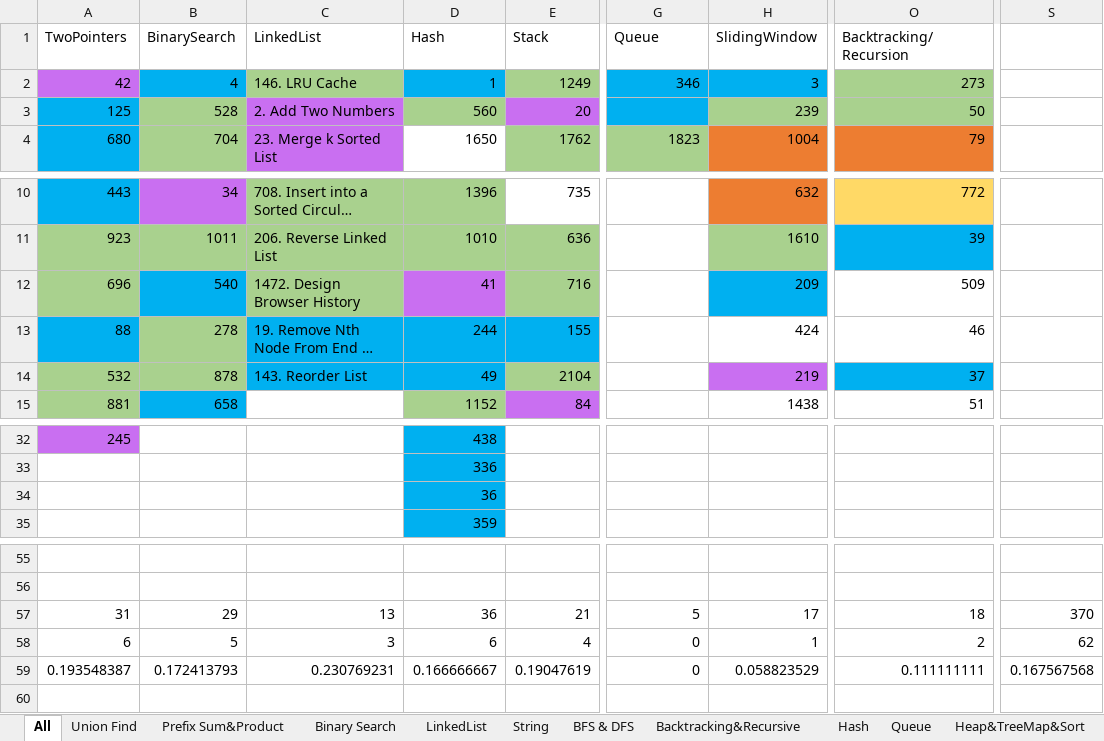
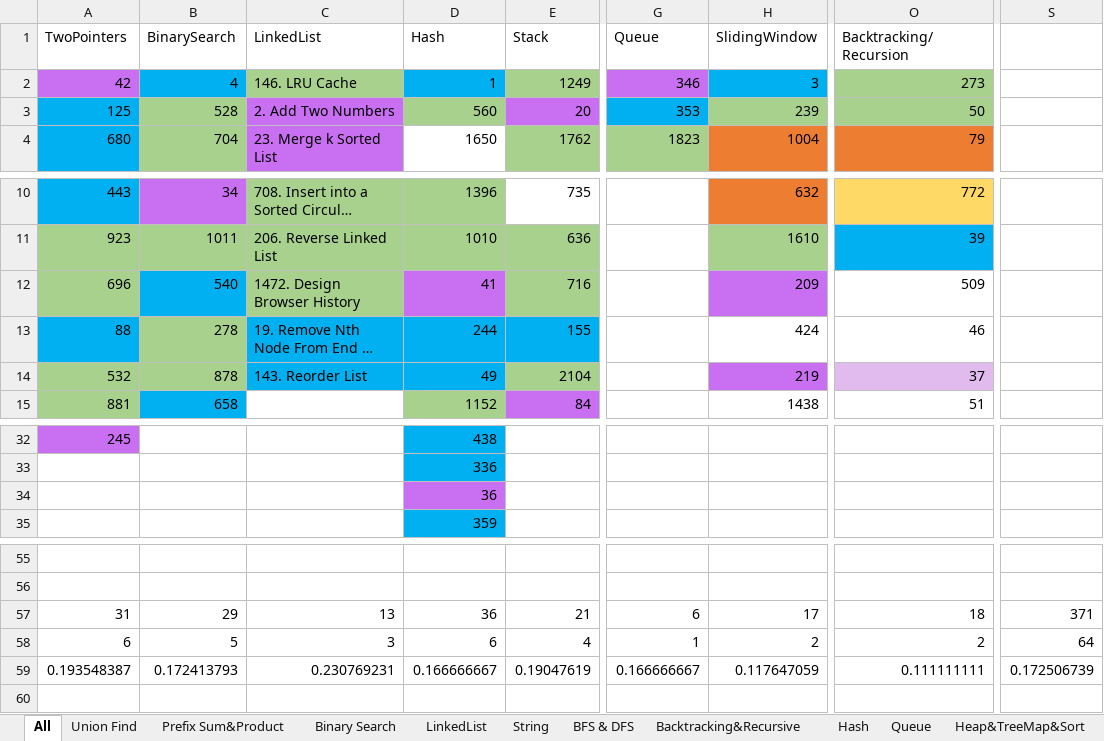
Before and after one commit to LiXieLabs/codingpractice, an Excel workbook: PracticeList.xlsx, sheet All, drawn as a sheet; only a part is shown, gaps mark what is left out; long unchanged cells end in …; values as stored, in another font and other column widths than the file's, no borders; the diff names each change by its address in the sheet, - before the commit and + after, or states it on an @@ line.

```diff
--- a/PracticeList.xlsx (sheet All)
+++ b/PracticeList.xlsx (sheet All)
-G2 fill: #00B0F0
+G2 fill: #C96FF1
-G3 (Queue): (empty)
+G3 (Queue): 353
-H12 fill: #00B0F0
+H12 fill: #C96FF1
-O14 fill: #00B0F0
+O14 fill: #E1BBEE
-D34 fill: #00B0F0
+D34 fill: #C96FF1
-G57 (Queue): 5
+G57 (Queue): 6
-S57: 370
+S57: 371
-G58 (Queue): 0
+G58 (Queue): 1
-H58 (SlidingWindow): 1
+H58 (SlidingWindow): 2
-S58: 62
+S58: 64
-G59 (Queue): 0
+G59 (Queue): 0.166666667
-H59 (SlidingWindow): 0.058823529
+H59 (SlidingWindow): 0.117647059
-S59: 0.167567568
+S59: 0.172506739
```
Also changed, not shown: 4 other files.
